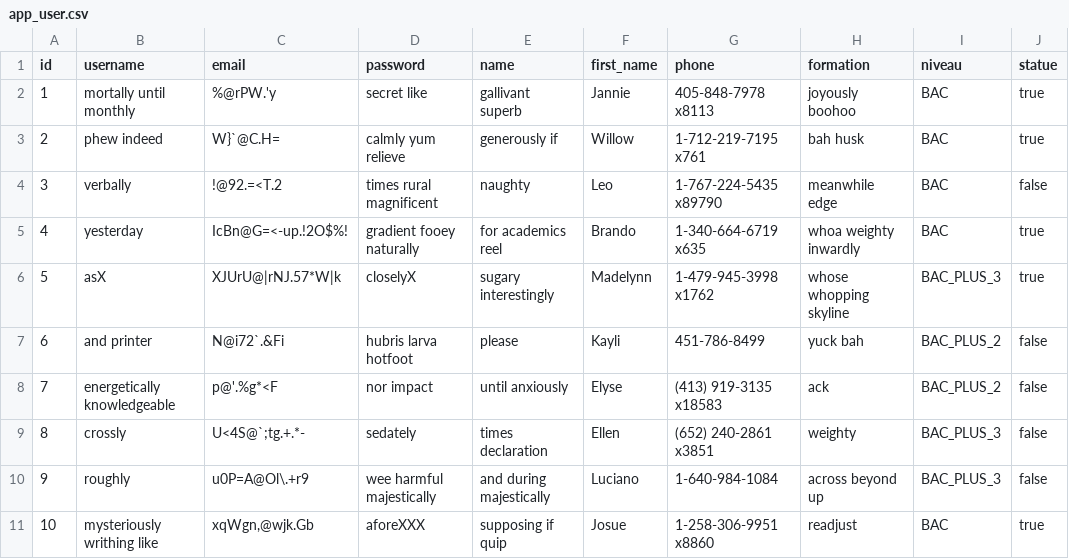
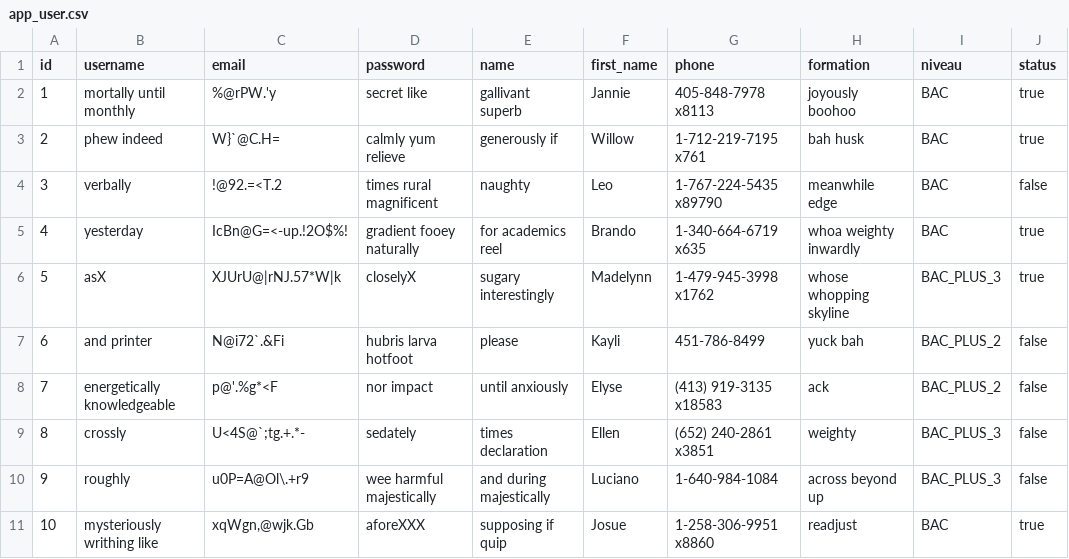
Before and after one commit to kira9292/gstage, a CSV file: gStage-backend/src/main/resources/config/liquibase/fake-data/app_user.csv, drawn as a sheet.

```diff
--- a/gStage-backend/src/main/resources/config/liquibase/fake-data/app_user.csv
+++ b/gStage-backend/src/main/resources/config/liquibase/fake-data/app_user.csv
@@ -1,2 +1,2 @@
-id;username;email;password;name;first_name;phone;formation;niveau;statue
+id;username;email;password;name;first_name;phone;formation;niveau;status
 1;mortally until monthly;"%@rPW.'y";secret like;gallivant superb;Jannie;405-848-7978 x8113;joyously boohoo;BAC;true
```
Also changed, not shown: 7 other files.
